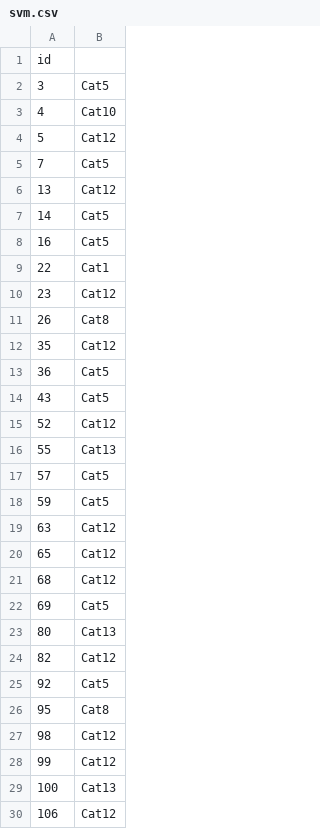
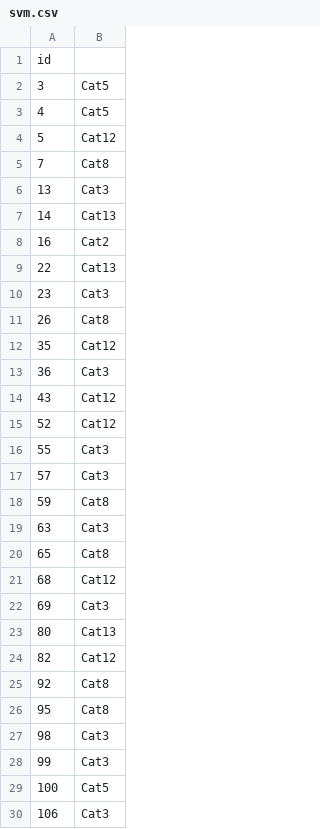
Before and after one commit to superj4/ColorStyleClassification, a CSV file: testFiles/svm.csv, drawn as a sheet; only a part is shown; the diff covers the shown part only.

```diff
--- a/testFiles/svm.csv
+++ b/testFiles/svm.csv
@@ -2,29 +2,29 @@
 "3","Cat5"
-"4","Cat10"
+"4","Cat5"
 "5","Cat12"
-"7","Cat5"
-"13","Cat12"
-"14","Cat5"
-"16","Cat5"
-"22","Cat1"
-"23","Cat12"
+"7","Cat8"
+"13","Cat3"
+"14","Cat13"
+"16","Cat2"
+"22","Cat13"
+"23","Cat3"
 "26","Cat8"
 "35","Cat12"
-"36","Cat5"
-"43","Cat5"
+"36","Cat3"
+"43","Cat12"
 "52","Cat12"
-"55","Cat13"
-"57","Cat5"
-"59","Cat5"
-"63","Cat12"
-"65","Cat12"
+"55","Cat3"
+"57","Cat3"
+"59","Cat8"
+"63","Cat3"
+"65","Cat8"
 "68","Cat12"
-"69","Cat5"
+"69","Cat3"
 "80","Cat13"
 "82","Cat12"
-"92","Cat5"
+"92","Cat8"
 "95","Cat8"
-"98","Cat12"
-"99","Cat12"
-"100","Cat13"
-"106","Cat12"
+"98","Cat3"
+"99","Cat3"
+"100","Cat5"
+"106","Cat3"
```
Also changed, not shown: 18 edited cells elsewhere in this file, testFiles/test.csv, testFiles/testresult.csv, 7 other files.
